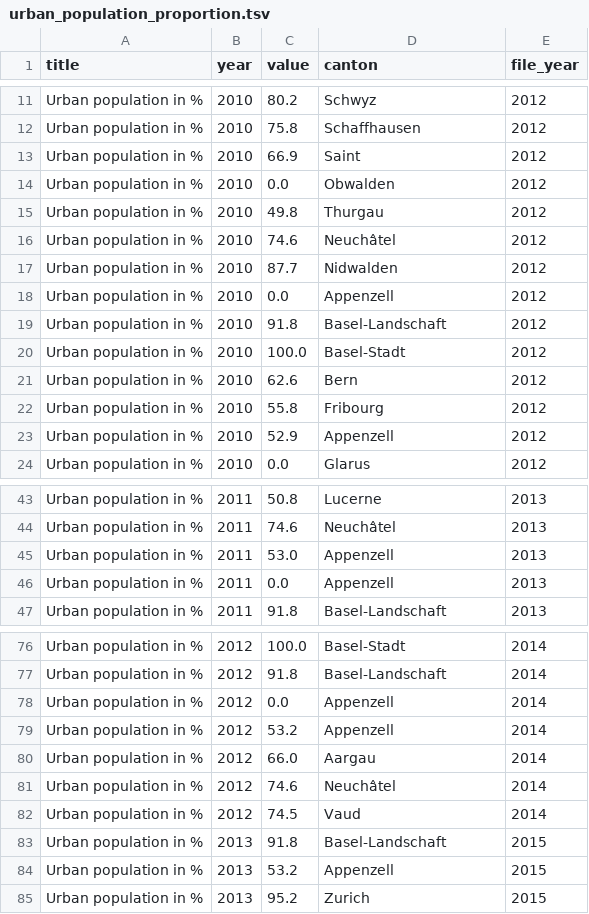
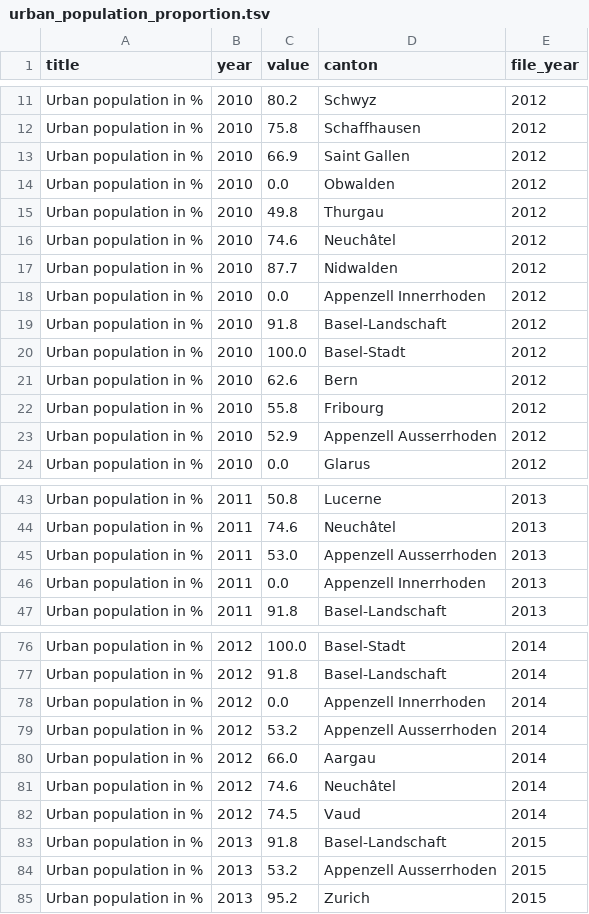
Before and after one commit to com-480-data-visualization/com-480-project-Ficciones, a TSV file: dataset/processed/population/urban_population_proportion.tsv, drawn as a sheet; only a part is shown, gaps mark what is left out; the diff covers the shown part only.

```diff
--- a/dataset/processed/population/urban_population_proportion.tsv
+++ b/dataset/processed/population/urban_population_proportion.tsv
@@ -12,3 +12,3 @@ Urban population in %	2010	80.2	Schwyz	2012
 Urban population in %	2010	75.8	Schaffhausen	2012
-Urban population in %	2010	66.9	Saint	2012
+Urban population in %	2010	66.9	Saint Gallen	2012
 Urban population in %	2010	0.0	Obwalden	2012
@@ -17,3 +17,3 @@ Urban population in %	2010	74.6	Neuchâtel	2012
 Urban population in %	2010	87.7	Nidwalden	2012
-Urban population in %	2010	0.0	Appenzell	2012
+Urban population in %	2010	0.0	Appenzell Innerrhoden	2012
 Urban population in %	2010	91.8	Basel-Landschaft	2012
@@ -22,3 +22,3 @@ Urban population in %	2010	62.6	Bern	2012
 Urban population in %	2010	55.8	Fribourg	2012
-Urban population in %	2010	52.9	Appenzell	2012
+Urban population in %	2010	52.9	Appenzell Ausserrhoden	2012
 Urban population in %	2010	0.0	Glarus	2012
@@ -44,4 +44,4 @@ Urban population in %	2011	50.8	Lucerne	2013
 Urban population in %	2011	74.6	Neuchâtel	2013
-Urban population in %	2011	53.0	Appenzell	2013
-Urban population in %	2011	0.0	Appenzell	2013
+Urban population in %	2011	53.0	Appenzell Ausserrhoden	2013
+Urban population in %	2011	0.0	Appenzell Innerrhoden	2013
 Urban population in %	2011	91.8	Basel-Landschaft	2013
@@ -77,4 +77,4 @@ Urban population in %	2012	100.0	Basel-Stadt	2014
 Urban population in %	2012	91.8	Basel-Landschaft	2014
-Urban population in %	2012	0.0	Appenzell	2014
-Urban population in %	2012	53.2	Appenzell	2014
+Urban population in %	2012	0.0	Appenzell Innerrhoden	2014
+Urban population in %	2012	53.2	Appenzell Ausserrhoden	2014
 Urban population in %	2012	66.0	Aargau	2014
@@ -83,3 +83,3 @@ Urban population in %	2012	74.5	Vaud	2014
 Urban population in %	2013	91.8	Basel-Landschaft	2015
-Urban population in %	2013	53.2	Appenzell	2015
+Urban population in %	2013	53.2	Appenzell Ausserrhoden	2015
 Urban population in %	2013	95.2	Zurich	2015
```
Also changed, not shown: 22 edited cells elsewhere in this file, dataset/processed/language/german.tsv, dataset/processed/population/age_0_19.tsv, 16 other files.
